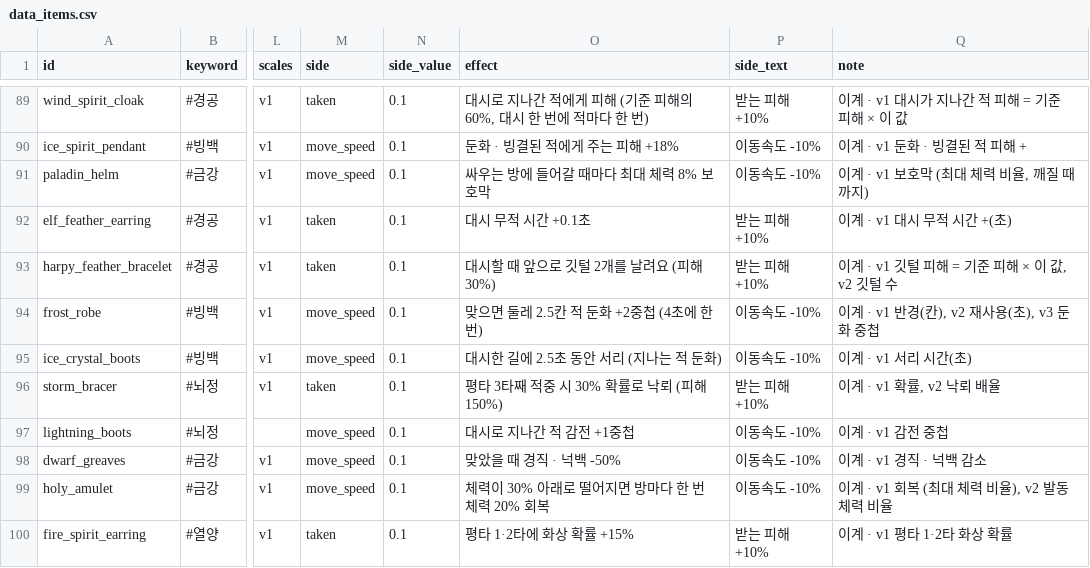
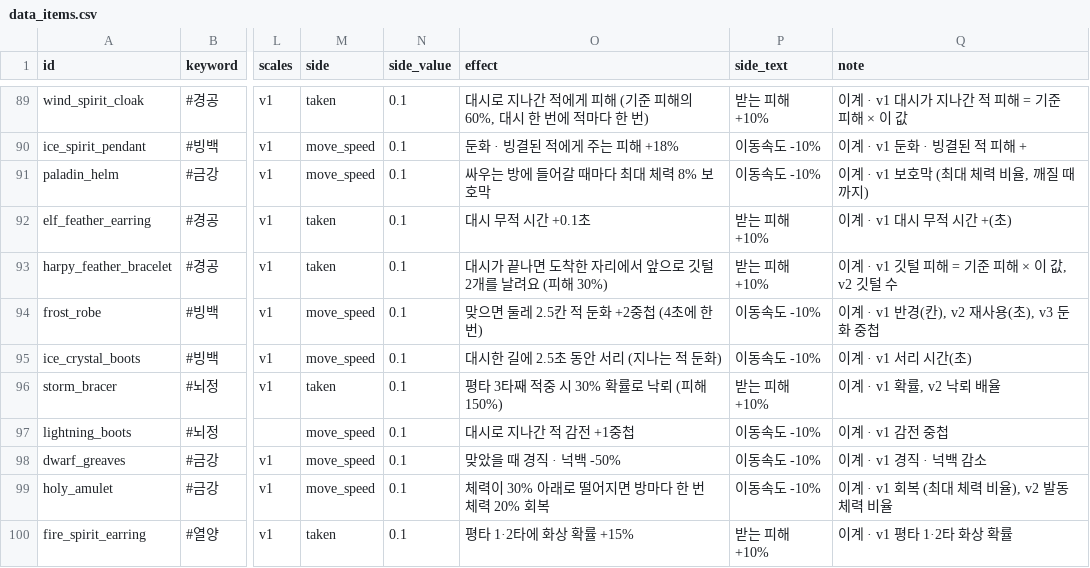
Before and after one commit to pmj713/AThousandDawns, a CSV file: Assets/_Game/Data/Csv/data_items.csv, drawn as a sheet; only a part is shown, gaps mark what is left out; the diff names each change by its address in the sheet, - before the commit and + after, or states it on an @@ line.

```diff
--- a/Assets/_Game/Data/Csv/data_items.csv
+++ b/Assets/_Game/Data/Csv/data_items.csv
-O93 (effect): 대시할 때 앞으로 깃털 2개를 날려요 (피해 30%)
+O93 (effect): 대시가 끝나면 도착한 자리에서 앞으로 깃털 2개를 날려요 (피해 30%)
```
Also changed, not shown: Assets/_Game/Data/Csv/data_balance.csv, 21 other files.
